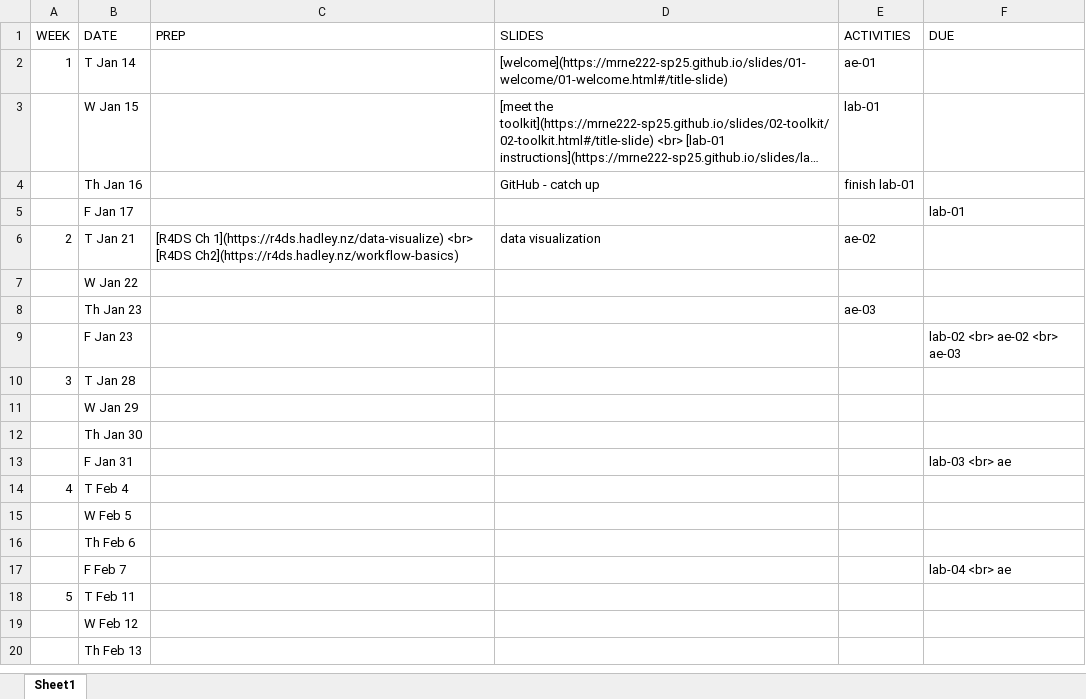
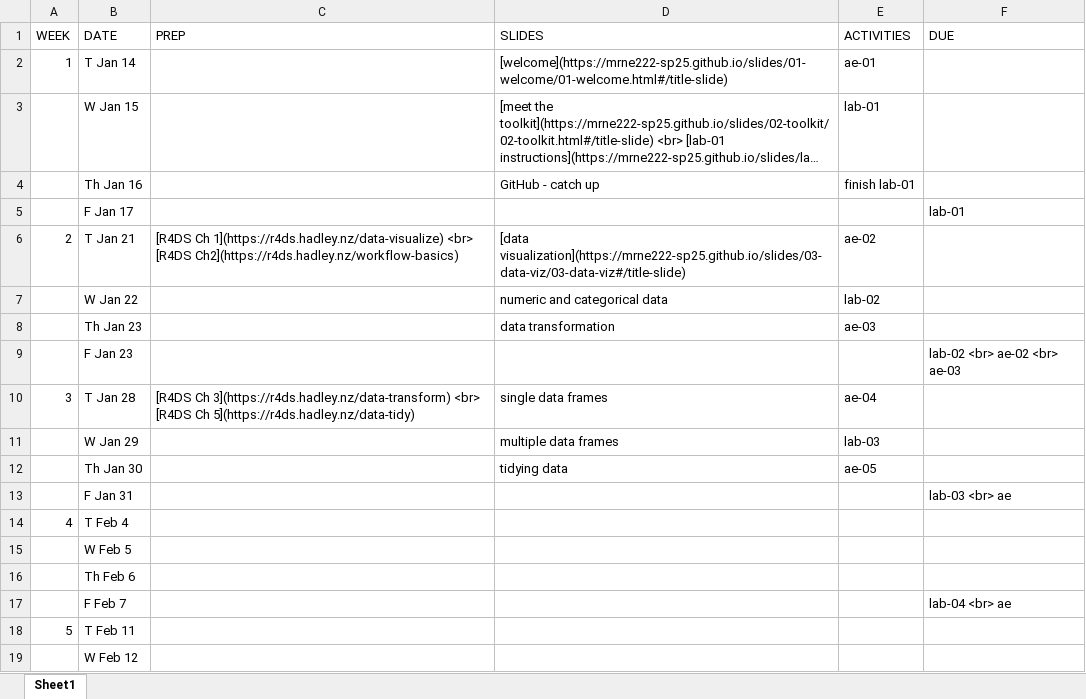
Before and after one commit to MRNE222-sp25/website, an Excel workbook: schedule.xlsx, sheet Sheet1, drawn as a sheet; only a part is shown; the shorter side is filled out with more unchanged rows; long unchanged cells end in …; values as stored, in another font and other column widths than the file's, no borders; the diff names each change by its address in the sheet, - before the commit and + after, or states it on an @@ line.

```diff
--- a/schedule.xlsx (sheet Sheet1)
+++ b/schedule.xlsx (sheet Sheet1)
-D6 (SLIDES): data visualization
+D6 (SLIDES): [data visualization](https://mrne222-sp25.github.io/slides/03-data-viz/03-data-viz#/title-slide)
-D7 (SLIDES): (empty)
+D7 (SLIDES): numeric and categorical data
-E7 (ACTIVITIES): (empty)
+E7 (ACTIVITIES): lab-02
-D8 (SLIDES): (empty)
+D8 (SLIDES): data transformation
-C10 (PREP): (empty)
+C10 (PREP): [R4DS Ch 3](https://r4ds.hadley.nz/data-transform) <br> [R4DS Ch 5](https://r4ds.hadley.nz/data-tidy)
-D10 (SLIDES): (empty)
+D10 (SLIDES): single data frames
-E10 (ACTIVITIES): (empty)
+E10 (ACTIVITIES): ae-04
-D11 (SLIDES): (empty)
+D11 (SLIDES): multiple data frames
-E11 (ACTIVITIES): (empty)
+E11 (ACTIVITIES): lab-03
-D12 (SLIDES): (empty)
+D12 (SLIDES): tidying data
-E12 (ACTIVITIES): (empty)
+E12 (ACTIVITIES): ae-05
```
Also changed, not shown: 1 other file.
